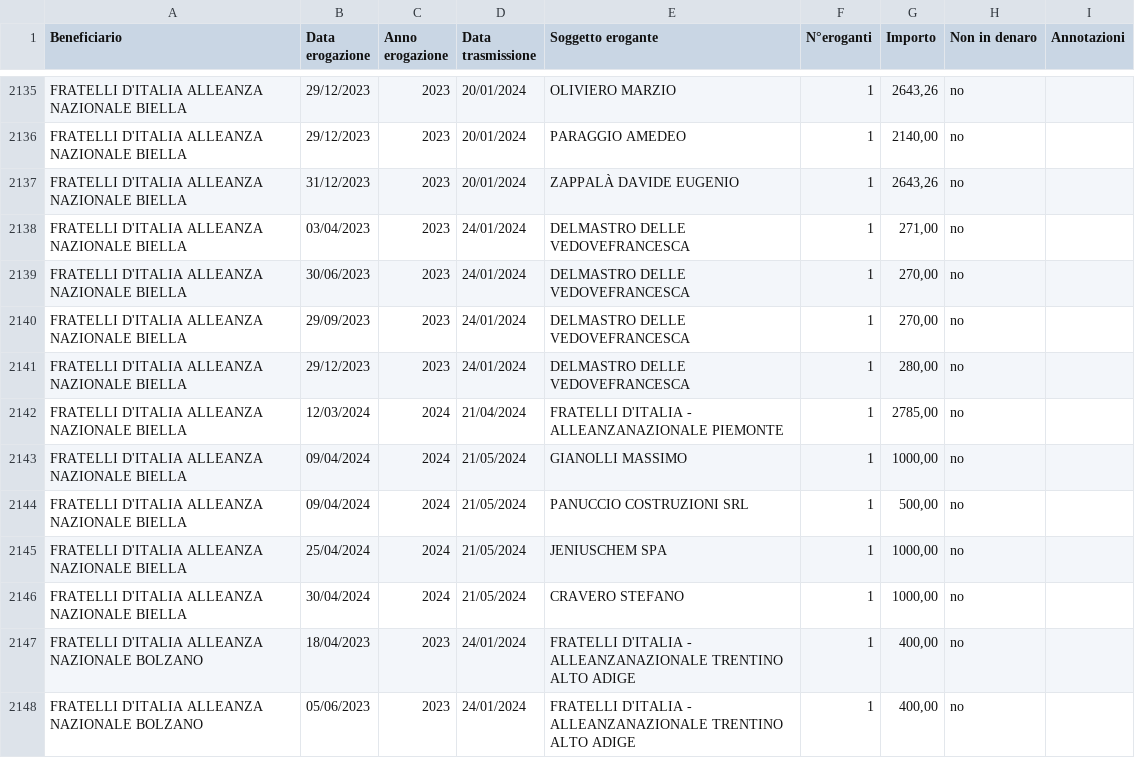
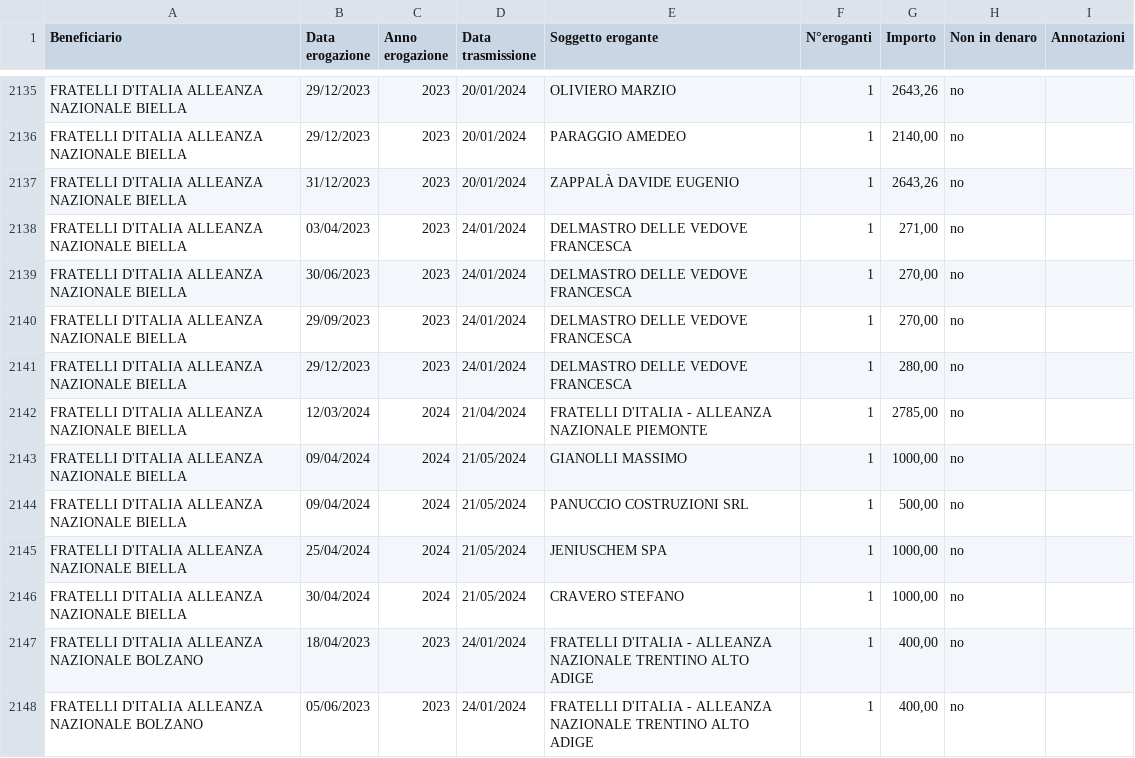
Before and after one commit to trikko/parser_erogazioni, a TSV file: output.tsv, drawn as a sheet; only a part is shown, gaps mark what is left out; the diff covers the shown part only.

```diff
--- a/output.tsv
+++ b/output.tsv
@@ -2137,7 +2137,7 @@ FRATELLI D'ITALIA ALLEANZA NAZIONALE BIELLA	29/12/2023	2023	20/01/2024	PARAGGIO
 FRATELLI D'ITALIA ALLEANZA NAZIONALE BIELLA	31/12/2023	2023	20/01/2024	ZAPPALÀ DAVIDE EUGENIO	1	2643,26	no	
-FRATELLI D'ITALIA ALLEANZA NAZIONALE BIELLA	03/04/2023	2023	24/01/2024	DELMASTRO DELLE VEDOVEFRANCESCA	1	271,00	no	
-FRATELLI D'ITALIA ALLEANZA NAZIONALE BIELLA	30/06/2023	2023	24/01/2024	DELMASTRO DELLE VEDOVEFRANCESCA	1	270,00	no	
-FRATELLI D'ITALIA ALLEANZA NAZIONALE BIELLA	29/09/2023	2023	24/01/2024	DELMASTRO DELLE VEDOVEFRANCESCA	1	270,00	no	
-FRATELLI D'ITALIA ALLEANZA NAZIONALE BIELLA	29/12/2023	2023	24/01/2024	DELMASTRO DELLE VEDOVEFRANCESCA	1	280,00	no	
-FRATELLI D'ITALIA ALLEANZA NAZIONALE BIELLA	12/03/2024	2024	21/04/2024	FRATELLI D'ITALIA - ALLEANZANAZIONALE PIEMONTE	1	2785,00	no	
+FRATELLI D'ITALIA ALLEANZA NAZIONALE BIELLA	03/04/2023	2023	24/01/2024	DELMASTRO DELLE VEDOVE FRANCESCA	1	271,00	no	
+FRATELLI D'ITALIA ALLEANZA NAZIONALE BIELLA	30/06/2023	2023	24/01/2024	DELMASTRO DELLE VEDOVE FRANCESCA	1	270,00	no	
+FRATELLI D'ITALIA ALLEANZA NAZIONALE BIELLA	29/09/2023	2023	24/01/2024	DELMASTRO DELLE VEDOVE FRANCESCA	1	270,00	no	
+FRATELLI D'ITALIA ALLEANZA NAZIONALE BIELLA	29/12/2023	2023	24/01/2024	DELMASTRO DELLE VEDOVE FRANCESCA	1	280,00	no	
+FRATELLI D'ITALIA ALLEANZA NAZIONALE BIELLA	12/03/2024	2024	21/04/2024	FRATELLI D'ITALIA - ALLEANZA NAZIONALE PIEMONTE	1	2785,00	no	
 FRATELLI D'ITALIA ALLEANZA NAZIONALE BIELLA	09/04/2024	2024	21/05/2024	GIANOLLI MASSIMO	1	1000,00	no	
@@ -2146,3 +2146,3 @@ FRATELLI D'ITALIA ALLEANZA NAZIONALE BIELLA	25/04/2024	2024	21/05/2024	JENIUSCHE
 FRATELLI D'ITALIA ALLEANZA NAZIONALE BIELLA	30/04/2024	2024	21/05/2024	CRAVERO STEFANO	1	1000,00	no	
-FRATELLI D'ITALIA ALLEANZA NAZIONALE BOLZANO	18/04/2023	2023	24/01/2024	FRATELLI D'ITALIA - ALLEANZANAZIONALE TRENTINO ALTO ADIGE	1	400,00	no	
-FRATELLI D'ITALIA ALLEANZA NAZIONALE BOLZANO	05/06/2023	2023	24/01/2024	FRATELLI D'ITALIA - ALLEANZANAZIONALE TRENTINO ALTO ADIGE	1	400,00	no	
+FRATELLI D'ITALIA ALLEANZA NAZIONALE BOLZANO	18/04/2023	2023	24/01/2024	FRATELLI D'ITALIA - ALLEANZA NAZIONALE TRENTINO ALTO ADIGE	1	400,00	no	
+FRATELLI D'ITALIA ALLEANZA NAZIONALE BOLZANO	05/06/2023	2023	24/01/2024	FRATELLI D'ITALIA - ALLEANZA NAZIONALE TRENTINO ALTO ADIGE	1	400,00	no	
```
Also changed, not shown: 156 edited cells elsewhere in this file, 1 other file.
